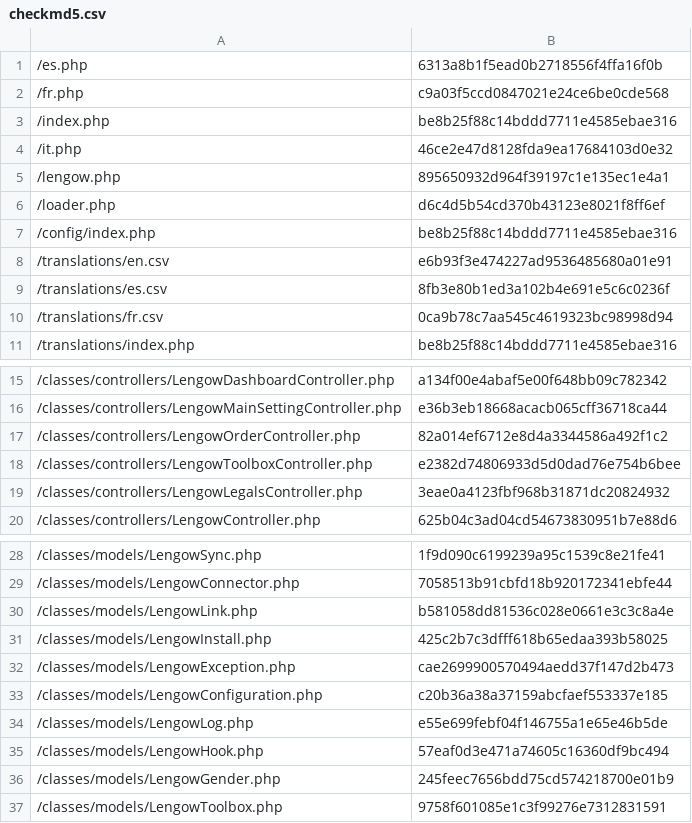
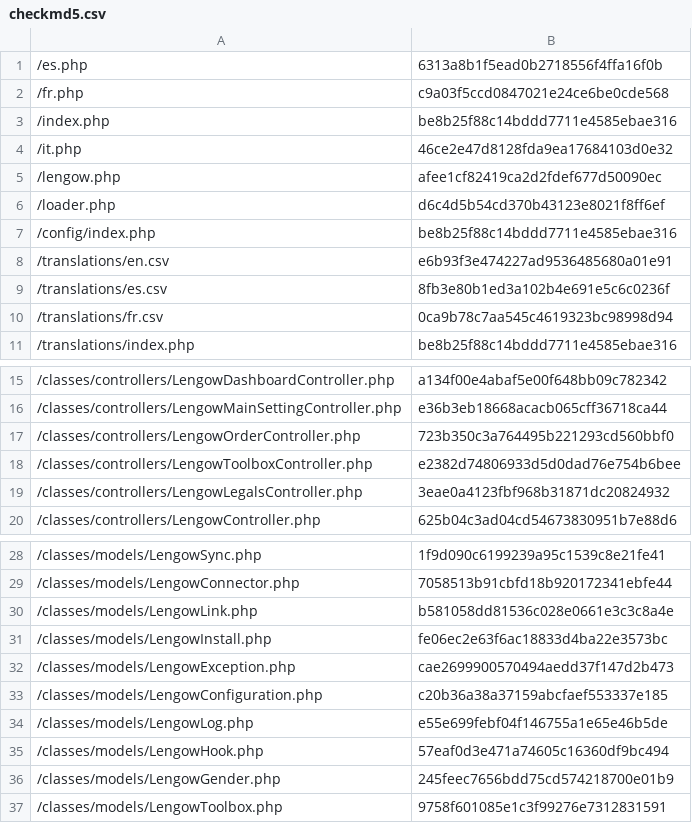
Before and after one commit to lengow/plugin-prestashop, a CSV file: config/checkmd5.csv, drawn as a sheet; only a part is shown, gaps mark what is left out.

```diff
--- a/config/checkmd5.csv
+++ b/config/checkmd5.csv
@@ -4,3 +4,3 @@
 /it.php|46ce2e47d8128fda9ea17684103d0e32
-/lengow.php|895650932d964f39197c1e135ec1e4a1
+/lengow.php|afee1cf82419ca2d2fdef677d50090ec
 /loader.php|d6c4d5b54cd370b43123e8021f8ff6ef
@@ -16,3 +16,3 @@
 /classes/controllers/LengowMainSettingController.php|e36b3eb18668acacb065cff36718ca44
-/classes/controllers/LengowOrderController.php|82a014ef6712e8d4a3344586a492f1c2
+/classes/controllers/LengowOrderController.php|723b350c3a764495b221293cd560bbf0
 /classes/controllers/LengowToolboxController.php|e2382d74806933d5d0dad76e754b6bee
@@ -30,3 +30,3 @@
 /classes/models/LengowLink.php|b581058dd81536c028e0661e3c3c8a4e
-/classes/models/LengowInstall.php|425c2b7c3dfff618b65edaa393b58025
+/classes/models/LengowInstall.php|fe06ec2e63f6ac18833d4ba22e3573bc
 /classes/models/LengowException.php|cae2699900570494aedd37f147d2b473
```
Also changed, not shown: 2 other files.
